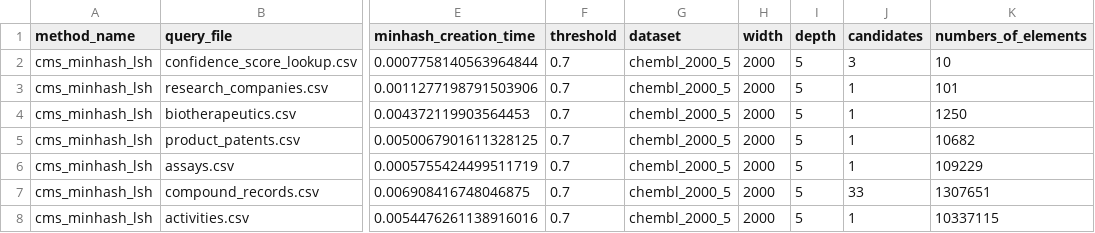
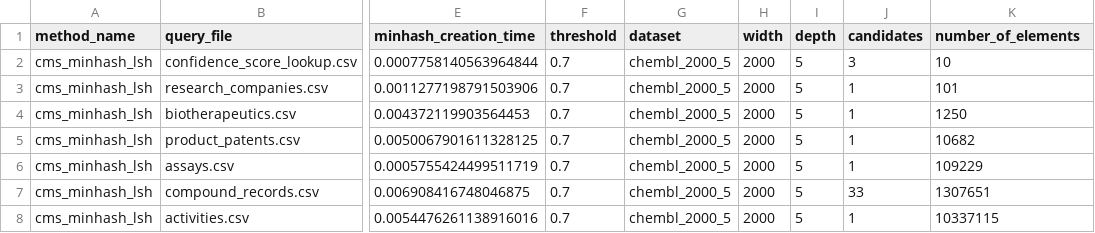
Before and after one commit to sadia-4/SketchJoin, a CSV file: results/results_sj2/query_size_results/chembl_2000_5_query_size_Run2.csv, drawn as a sheet; only a part is shown, gaps mark what is left out; the diff names each change by its address in the sheet, - before the commit and + after, or states it on an @@ line.

Commit message:
Update chembl_2000_5_query_size_Run2.csv

```diff
--- a/results/results_sj2/query_size_results/chembl_2000_5_query_size_Run2.csv
+++ b/results/results_sj2/query_size_results/chembl_2000_5_query_size_Run2.csv
-K1: numbers_of_elements
+K1: number_of_elements
```
